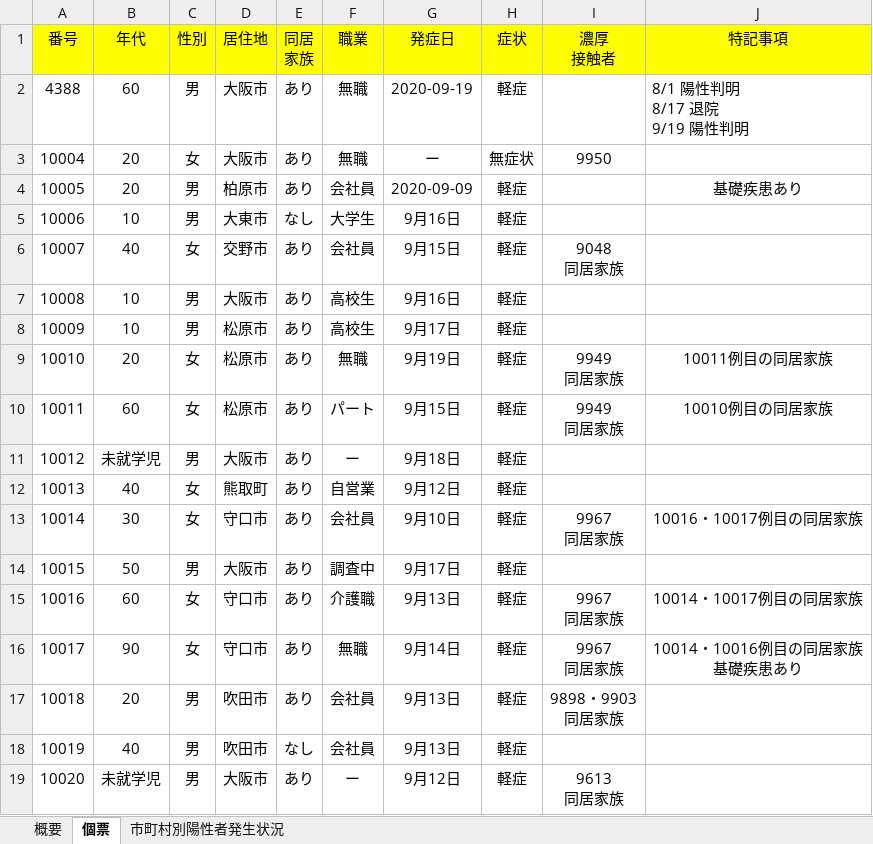
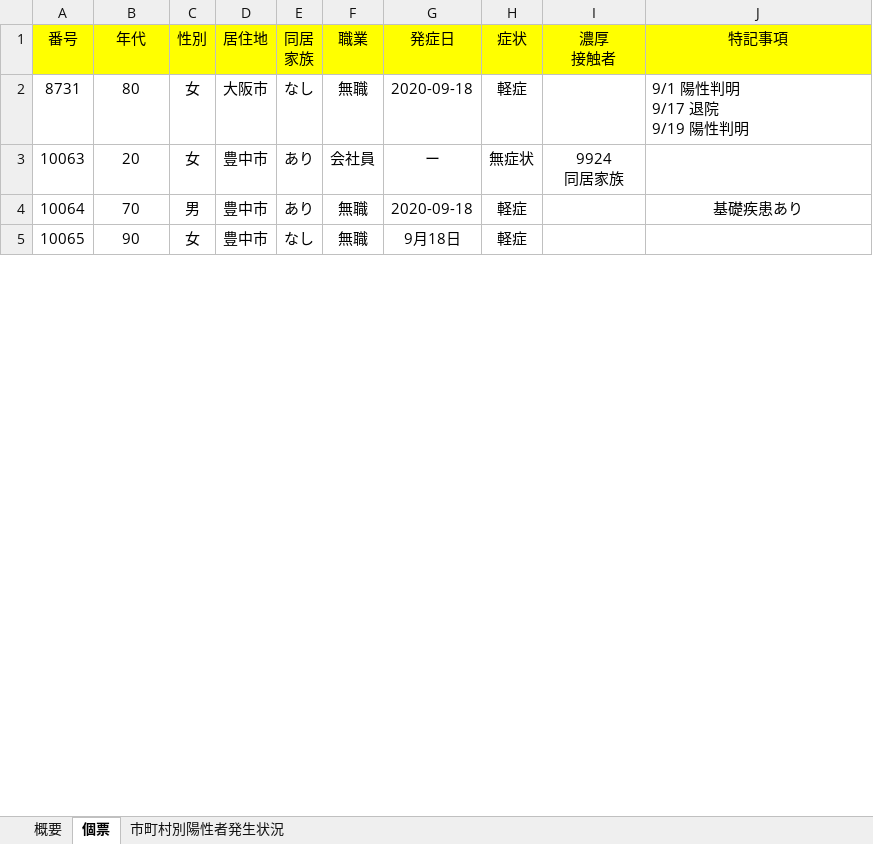
Before and after one commit to CalicoKater/covid-19, an Excel workbook: work/27_osaka5.xlsx, sheet 個票, drawn as a sheet; only a part is shown; values as stored, in another font and other column widths than the file's, no borders; removed rows and columns are numbered as before the commit, all else as after; ↵ is a line break in a cell; the diff covers the shown part only; the diff names each change by its address in the sheet, - before the commit and + after, or states it on an @@ line.

```diff
--- a/work/27_osaka5.xlsx (sheet 個票)
+++ b/work/27_osaka5.xlsx (sheet 個票)
@@ column A (番号) renumbered between rows 2 and 40 @@
-B2 (年代): 60
+B2 (年代): 80
-C2 (性別): 男
+C2 (性別): 女
-E2 (同居 家族): あり
+E2 (同居 家族): なし
-G2 (発症日): 2020-09-19
+G2 (発症日): 2020-09-18
-J2 (特記事項): 8/1 陽性判明 ↵ 8/17 退院 ↵ 9/19 陽性判明
+J2 (特記事項): 9/1 陽性判明 ↵ 9/17 退院 ↵ 9/19 陽性判明
-D3 (居住地): 大阪市
+D3 (居住地): 豊中市
-F3 (職業): 無職
+F3 (職業): 会社員
-I3 (濃厚 接触者): 9950
+I3 (濃厚 接触者): 9924 ↵ 同居家族
-B4 (年代): 20
+B4 (年代): 70
-D4 (居住地): 柏原市
+D4 (居住地): 豊中市
-F4 (職業): 会社員
+F4 (職業): 無職
-G4 (発症日): 2020-09-09
+G4 (発症日): 2020-09-18
-row 5: 10006 | 10 | 男 | 大東市 | なし | 大学生 | 9月16日 | 軽症
-row 6: 10007 | 40 | 女 | 交野市 | あり | 会社員 | 9月15日 | 軽症 | 9048 ↵ 同居家族
-row 7: 10008 | 10 | 男 | 大阪市 | あり | 高校生 | 9月16日 | 軽症
-row 8: 10009 | 10 | 男 | 松原市 | あり | 高校生 | 9月17日 | 軽症
-row 9: 10010 | 20 | 女 | 松原市 | あり | 無職 | 9月19日 | 軽症 | 9949 ↵ 同居家族 | 10011例目の同居家族
-row 10: 10011 | 60 | 女 | 松原市 | あり | パート | 9月15日 | 軽症 | 9949 ↵ 同居家族 | 10010例目の同居家族
-row 11: 10012 | 未就学児 | 男 | 大阪市 | あり | ー | 9月18日 | 軽症
-row 12: 10013 | 40 | 女 | 熊取町 | あり | 自営業 | 9月12日 | 軽症
-row 13: 10014 | 30 | 女 | 守口市 | あり | 会社員 | 9月10日 | 軽症 | 9967 ↵ 同居家族 | 10016・10017例目の同居家族
-row 14: 10015 | 50 | 男 | 大阪市 | あり | 調査中 | 9月17日 | 軽症
-row 15: 10016 | 60 | 女 | 守口市 | あり | 介護職 | 9月13日 | 軽症 | 9967 ↵ 同居家族 | 10014・10017例目の同居家族
-D5 (居住地): 守口市
+D5 (居住地): 豊中市
-E5 (同居 家族): あり
+E5 (同居 家族): なし
-G5 (発症日): 9月14日
+G5 (発症日): 9月18日
-I5 (濃厚 接触者): 9967 ↵ 同居家族
+I5 (濃厚 接触者): (empty)
-J5 (特記事項): 10014・10016例目の同居家族 ↵ 基礎疾患あり
+J5 (特記事項): (empty)
-row 17: 10018 | 20 | 男 | 吹田市 | あり | 会社員 | 9月13日 | 軽症 | 9898・9903 ↵ 同居家族
-row 18: 10019 | 40 | 男 | 吹田市 | なし | 会社員 | 9月13日 | 軽症
-row 19: 10020 | 未就学児 | 男 | 大阪市 | あり | ー | 9月12日 | 軽症 | 9613 ↵ 同居家族
```
Also changed, not shown: 14 added rows, 20 removed rows and 67 edited cells elsewhere in this sheet, sheet 概要, sheet 市町村別陽性者発生状況, work/12_chiba.xlsx, work/29_nara.xlsx, 13 other files.
